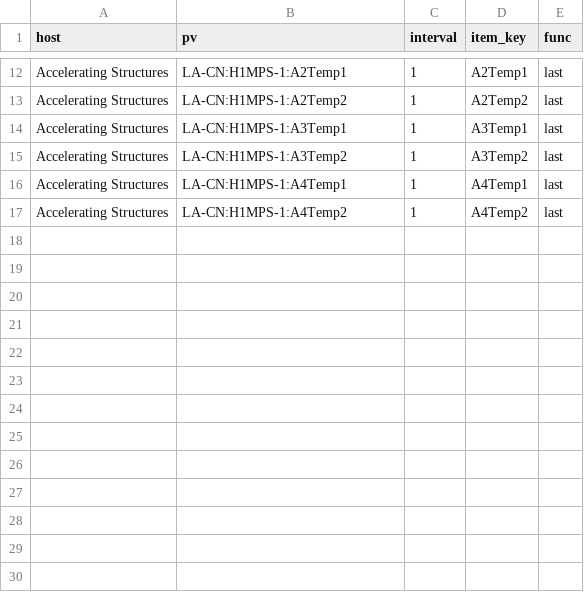
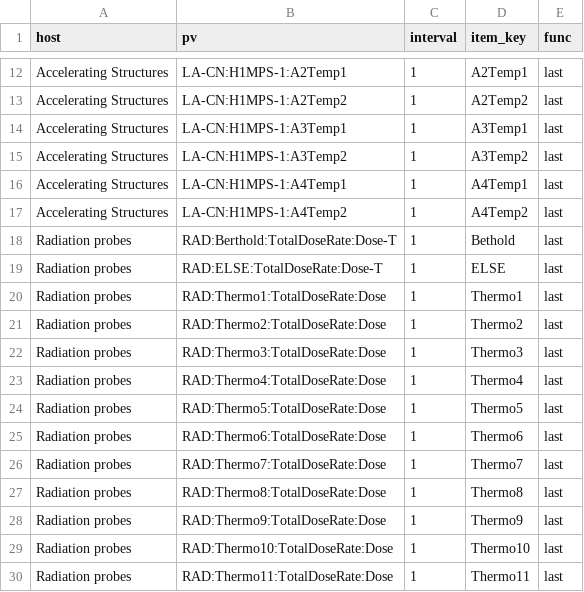
Before and after one commit to lnls-sirius/zabbix-epics, a CSV file: spreadsheet.csv, drawn as a sheet; only a part is shown, gaps mark what is left out.

Commit message:
rad probe PVs added

```diff
--- a/spreadsheet.csv
+++ b/spreadsheet.csv
@@ -17 +17,14 @@ Accelerating Structures,LA-CN:H1MPS-1:A4Temp1,1,A4Temp1,last
 Accelerating Structures,LA-CN:H1MPS-1:A4Temp2,1,A4Temp2,last
+Radiation probes,RAD:Berthold:TotalDoseRate:Dose-T,1,Bethold,last
+Radiation probes,RAD:ELSE:TotalDoseRate:Dose-T,1,ELSE,last
+Radiation probes,RAD:Thermo1:TotalDoseRate:Dose,1,Thermo1,last
+Radiation probes,RAD:Thermo2:TotalDoseRate:Dose,1,Thermo2,last
+Radiation probes,RAD:Thermo3:TotalDoseRate:Dose,1,Thermo3,last
+Radiation probes,RAD:Thermo4:TotalDoseRate:Dose,1,Thermo4,last
+Radiation probes,RAD:Thermo5:TotalDoseRate:Dose,1,Thermo5,last
+Radiation probes,RAD:Thermo6:TotalDoseRate:Dose,1,Thermo6,last
+Radiation probes,RAD:Thermo7:TotalDoseRate:Dose,1,Thermo7,last
+Radiation probes,RAD:Thermo8:TotalDoseRate:Dose,1,Thermo8,last
+Radiation probes,RAD:Thermo9:TotalDoseRate:Dose,1,Thermo9,last
+Radiation probes,RAD:Thermo10:TotalDoseRate:Dose,1,Thermo10,last
+Radiation probes,RAD:Thermo11:TotalDoseRate:Dose,1,Thermo11,last
```
